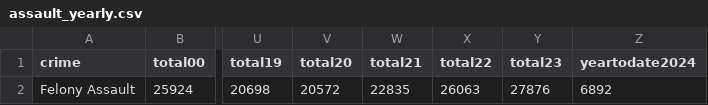
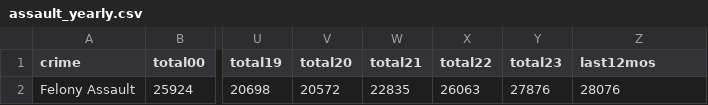
Before and after one commit to abcotvdata/safetytracker_newyork, a CSV file: data/output/yearly/assault_yearly.csv, drawn as a sheet; only a part is shown, gaps mark what is left out; the diff names each change by its address in the sheet, - before the commit and + after, or states it on an @@ line.

```diff
--- a/data/output/yearly/assault_yearly.csv
+++ b/data/output/yearly/assault_yearly.csv
-Z1: yeartodate2024
+Z1: last12mos
-Z2 (last12mos): 6892
+Z2 (last12mos): 28076
```
Also changed, not shown: data/output/yearly/autotheft_yearly.csv, data/output/yearly/burglary_yearly.csv, 4 other files.
